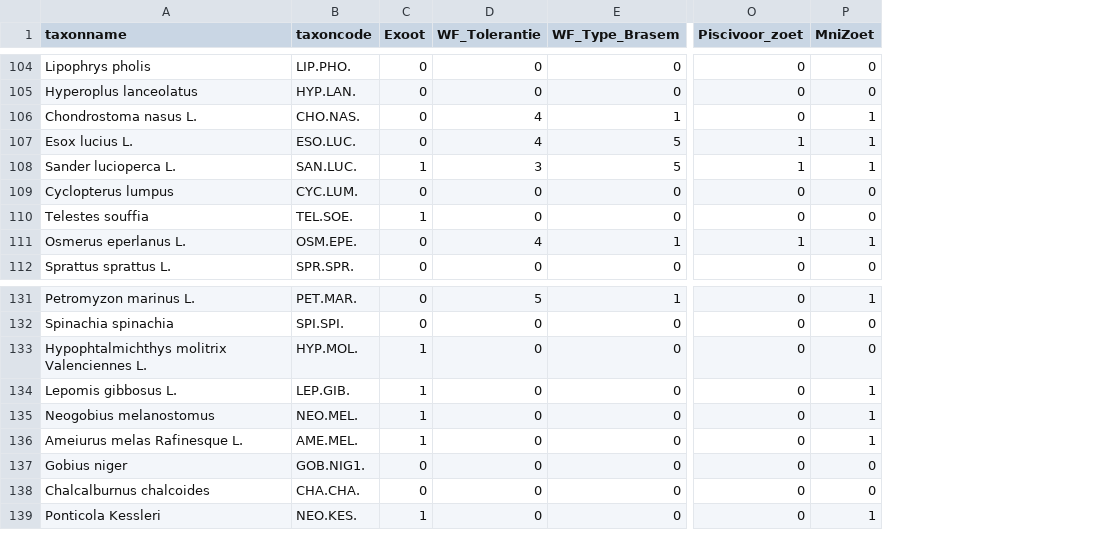
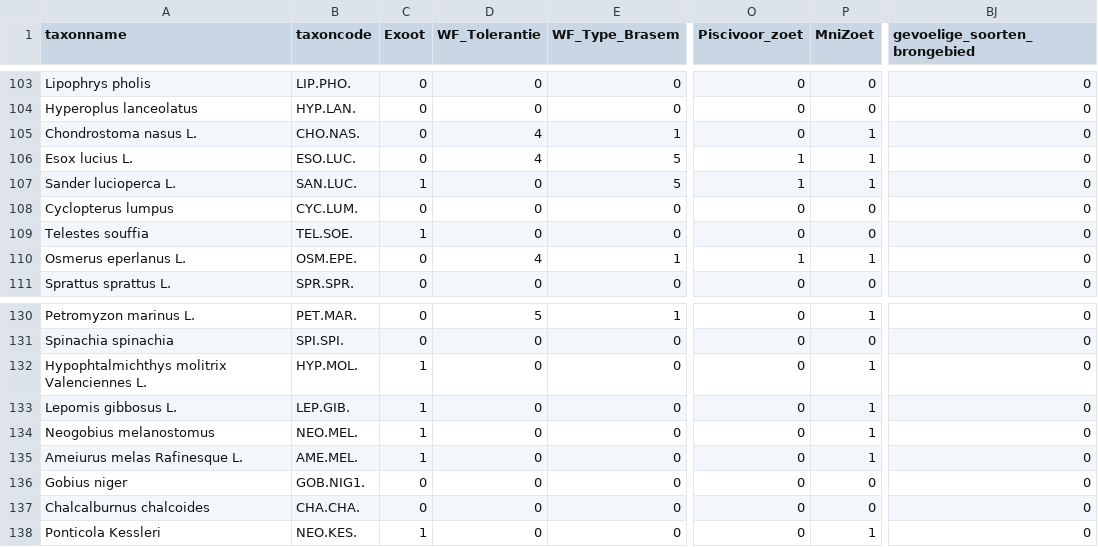
Before and after one commit to inbo/EQRfishes, a CSV file: inst/extdata/data_taxonmetrics.csv, drawn as a sheet; only a part is shown, gaps mark what is left out; addresses are those after the commit; the diff covers the shown part only; the diff names each change by its address in the sheet, - before the commit and + after, or states it on an @@ line.

```diff
--- a/inst/extdata/data_taxonmetrics.csv
+++ b/inst/extdata/data_taxonmetrics.csv
+column BJ (gevoelige_soorten_brongebied), rows 103-111: all 0; rows 130-138: all 0
-D107 (WF_Tolerantie): 3
+D107 (WF_Tolerantie): 0
-P132 (MniZoet): 0
+P132 (MniZoet): 1
```
Also changed, not shown: 1 removed row and 5 edited cells elsewhere in this file.
